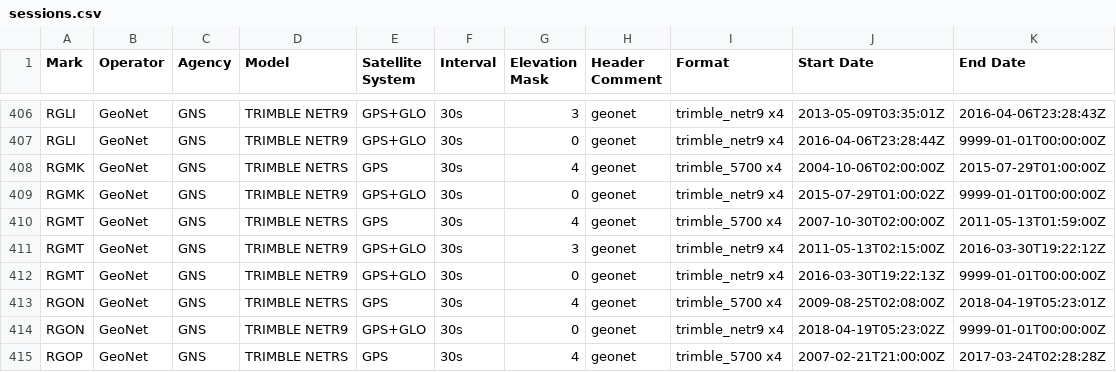
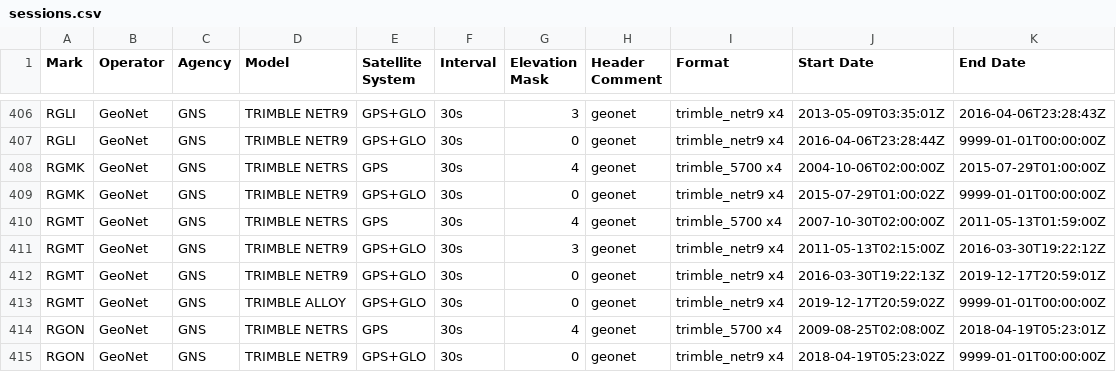
Before and after one commit to GeoNet/delta, a CSV file: install/sessions.csv, drawn as a sheet; only a part is shown, gaps mark what is left out; the shorter side is filled out with more unchanged rows.

Commit message:
RGMT NetR9 to Alloy swap

```diff
--- a/install/sessions.csv
+++ b/install/sessions.csv
@@ -411,3 +411,4 @@ RGMT,GeoNet,GNS,TRIMBLE NETRS,GPS,30s,4,geonet,trimble_5700 x4,2007-10-30T02:00:
 RGMT,GeoNet,GNS,TRIMBLE NETR9,GPS+GLO,30s,3,geonet,trimble_netr9 x4,2011-05-13T02:15:00Z,2016-03-30T19:22:12Z
-RGMT,GeoNet,GNS,TRIMBLE NETR9,GPS+GLO,30s,0,geonet,trimble_netr9 x4,2016-03-30T19:22:13Z,9999-01-01T00:00:00Z
+RGMT,GeoNet,GNS,TRIMBLE NETR9,GPS+GLO,30s,0,geonet,trimble_netr9 x4,2016-03-30T19:22:13Z,2019-12-17T20:59:01Z
+RGMT,GeoNet,GNS,TRIMBLE ALLOY,GPS+GLO,30s,0,geonet,trimble_netr9 x4,2019-12-17T20:59:02Z,9999-01-01T00:00:00Z
 RGON,GeoNet,GNS,TRIMBLE NETRS,GPS,30s,4,geonet,trimble_5700 x4,2009-08-25T02:08:00Z,2018-04-19T05:23:01Z
```
Also changed, not shown: install/firmware.csv, install/receivers.csv.
